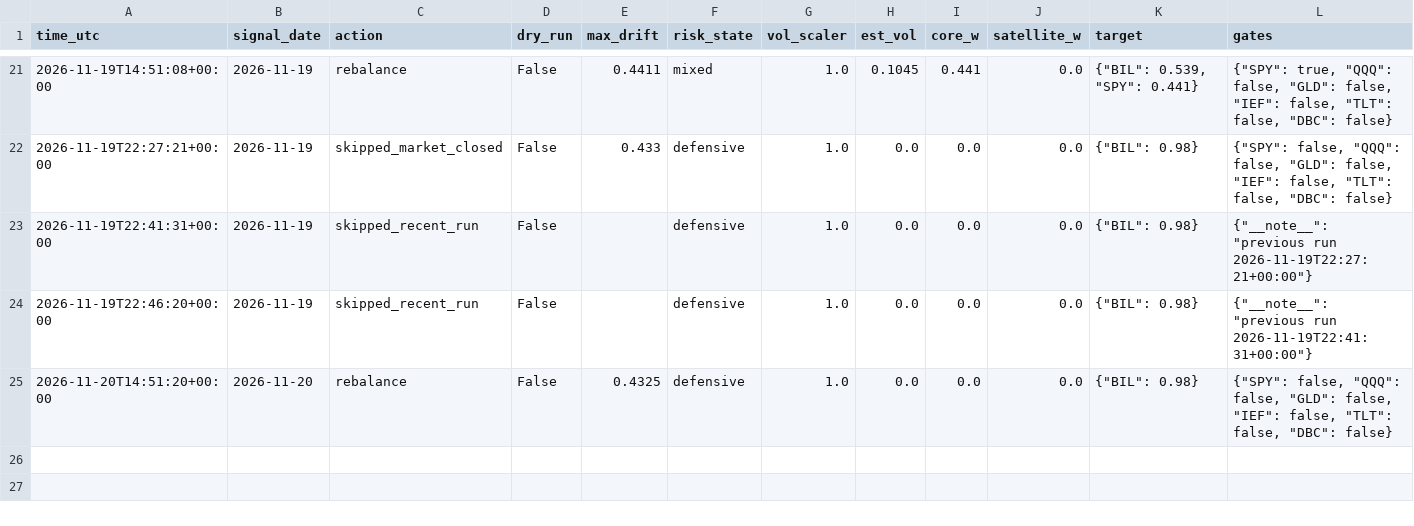
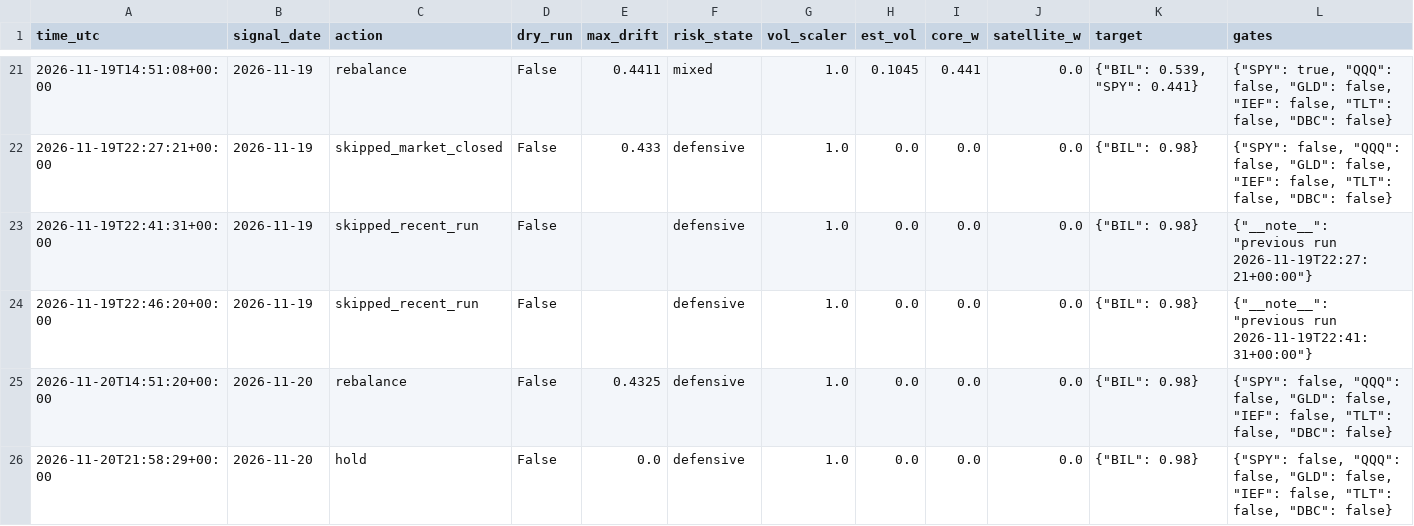
Before and after one commit to satyam-kumar-singh-sys/finrl-gfc-sxtym, a CSV file: logs/decisions.csv, drawn as a sheet; only a part is shown, gaps mark what is left out.

```diff
--- a/logs/decisions.csv
+++ b/logs/decisions.csv
@@ -25 +25,2 @@ time_utc,signal_date,action,dry_run,max_drift,risk_state,vol_scaler,est_vol,core
 2026-11-20T14:51:20+00:00,2026-11-20,rebalance,False,0.4325,defensive,1.0,0.0,0.0,0.0,"{""BIL"": 0.98}","{""SPY"": false, ""QQQ"": false, ""GLD"": false, ""IEF"": false, ""TLT"": false, ""DBC"": false}"
+2026-11-20T21:58:29+00:00,2026-11-20,hold,False,0.0,defensive,1.0,0.0,0.0,0.0,"{""BIL"": 0.98}","{""SPY"": false, ""QQQ"": false, ""GLD"": false, ""IEF"": false, ""TLT"": false, ""DBC"": false}"
```
Also changed, not shown: logs/provenance.csv, results/equity_curve.csv.
